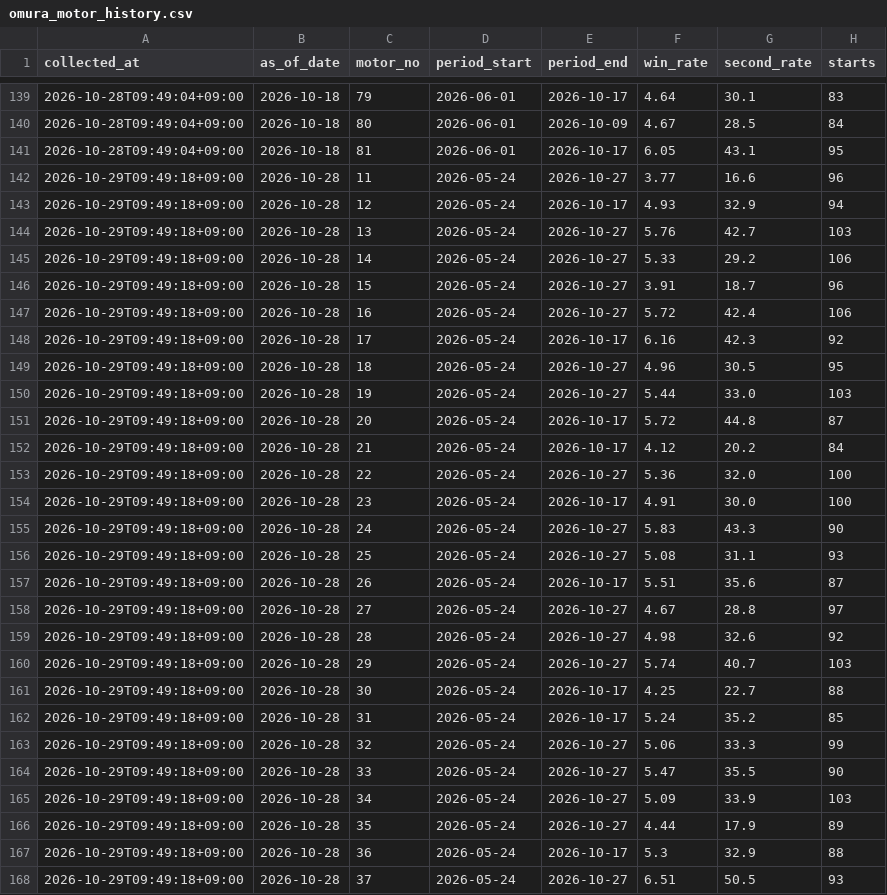
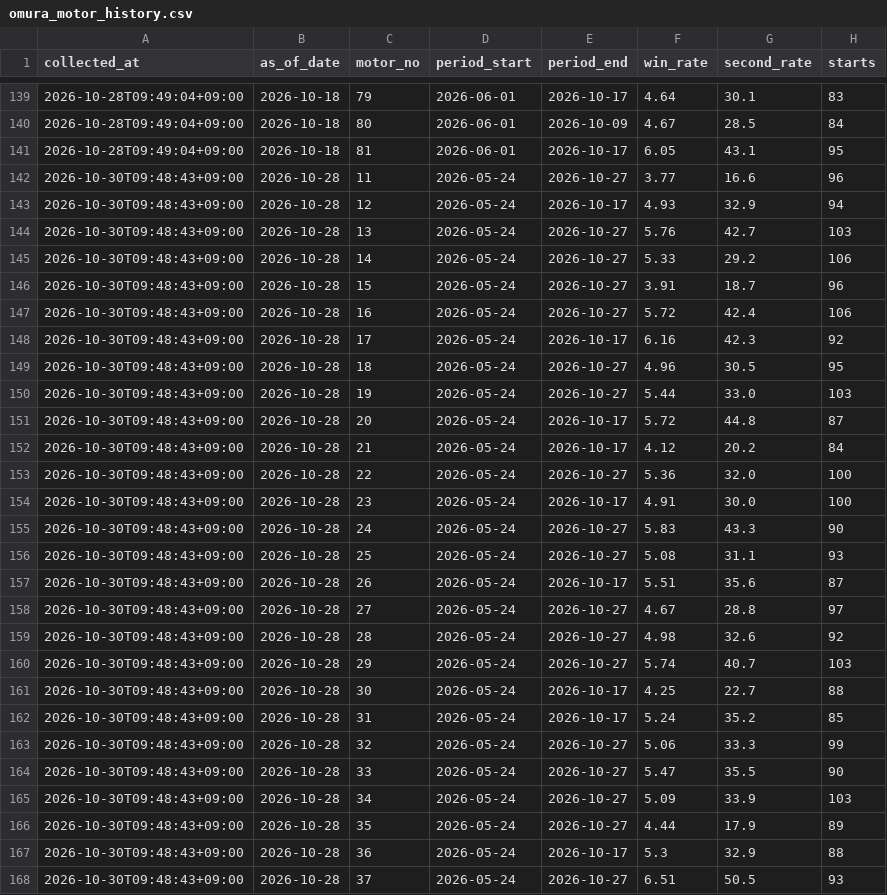
Before and after one commit to kasiwazakilove292-gif/boat-ai-app, a CSV file: data/omura_motor_history.csv, drawn as a sheet; only a part is shown, gaps mark what is left out; the diff covers the shown part only.

```diff
--- a/data/omura_motor_history.csv
+++ b/data/omura_motor_history.csv
@@ -141,28 +141,28 @@
 2026-10-28T09:49:04+09:00,2026-10-18,81,2026-06-01,2026-10-17,6.05,43.1,95
-2026-10-29T09:49:18+09:00,2026-10-28,11,2026-05-24,2026-10-27,3.77,16.6,96
-2026-10-29T09:49:18+09:00,2026-10-28,12,2026-05-24,2026-10-17,4.93,32.9,94
-2026-10-29T09:49:18+09:00,2026-10-28,13,2026-05-24,2026-10-27,5.76,42.7,103
-2026-10-29T09:49:18+09:00,2026-10-28,14,2026-05-24,2026-10-27,5.33,29.2,106
-2026-10-29T09:49:18+09:00,2026-10-28,15,2026-05-24,2026-10-27,3.91,18.7,96
-2026-10-29T09:49:18+09:00,2026-10-28,16,2026-05-24,2026-10-27,5.72,42.4,106
-2026-10-29T09:49:18+09:00,2026-10-28,17,2026-05-24,2026-10-17,6.16,42.3,92
-2026-10-29T09:49:18+09:00,2026-10-28,18,2026-05-24,2026-10-27,4.96,30.5,95
-2026-10-29T09:49:18+09:00,2026-10-28,19,2026-05-24,2026-10-27,5.44,33.0,103
-2026-10-29T09:49:18+09:00,2026-10-28,20,2026-05-24,2026-10-17,5.72,44.8,87
-2026-10-29T09:49:18+09:00,2026-10-28,21,2026-05-24,2026-10-17,4.12,20.2,84
-2026-10-29T09:49:18+09:00,2026-10-28,22,2026-05-24,2026-10-27,5.36,32.0,100
-2026-10-29T09:49:18+09:00,2026-10-28,23,2026-05-24,2026-10-17,4.91,30.0,100
-2026-10-29T09:49:18+09:00,2026-10-28,24,2026-05-24,2026-10-27,5.83,43.3,90
-2026-10-29T09:49:18+09:00,2026-10-28,25,2026-05-24,2026-10-27,5.08,31.1,93
-2026-10-29T09:49:18+09:00,2026-10-28,26,2026-05-24,2026-10-17,5.51,35.6,87
-2026-10-29T09:49:18+09:00,2026-10-28,27,2026-05-24,2026-10-27,4.67,28.8,97
-2026-10-29T09:49:18+09:00,2026-10-28,28,2026-05-24,2026-10-27,4.98,32.6,92
-2026-10-29T09:49:18+09:00,2026-10-28,29,2026-05-24,2026-10-27,5.74,40.7,103
-2026-10-29T09:49:18+09:00,2026-10-28,30,2026-05-24,2026-10-17,4.25,22.7,88
-2026-10-29T09:49:18+09:00,2026-10-28,31,2026-05-24,2026-10-17,5.24,35.2,85
-2026-10-29T09:49:18+09:00,2026-10-28,32,2026-05-24,2026-10-27,5.06,33.3,99
-2026-10-29T09:49:18+09:00,2026-10-28,33,2026-05-24,2026-10-27,5.47,35.5,90
-2026-10-29T09:49:18+09:00,2026-10-28,34,2026-05-24,2026-10-27,5.09,33.9,103
-2026-10-29T09:49:18+09:00,2026-10-28,35,2026-05-24,2026-10-27,4.44,17.9,89
-2026-10-29T09:49:18+09:00,2026-10-28,36,2026-05-24,2026-10-17,5.3,32.9,88
-2026-10-29T09:49:18+09:00,2026-10-28,37,2026-05-24,2026-10-27,6.51,50.5,93
+2026-10-30T09:48:43+09:00,2026-10-28,11,2026-05-24,2026-10-27,3.77,16.6,96
+2026-10-30T09:48:43+09:00,2026-10-28,12,2026-05-24,2026-10-17,4.93,32.9,94
+2026-10-30T09:48:43+09:00,2026-10-28,13,2026-05-24,2026-10-27,5.76,42.7,103
+2026-10-30T09:48:43+09:00,2026-10-28,14,2026-05-24,2026-10-27,5.33,29.2,106
+2026-10-30T09:48:43+09:00,2026-10-28,15,2026-05-24,2026-10-27,3.91,18.7,96
+2026-10-30T09:48:43+09:00,2026-10-28,16,2026-05-24,2026-10-27,5.72,42.4,106
+2026-10-30T09:48:43+09:00,2026-10-28,17,2026-05-24,2026-10-17,6.16,42.3,92
+2026-10-30T09:48:43+09:00,2026-10-28,18,2026-05-24,2026-10-27,4.96,30.5,95
+2026-10-30T09:48:43+09:00,2026-10-28,19,2026-05-24,2026-10-27,5.44,33.0,103
+2026-10-30T09:48:43+09:00,2026-10-28,20,2026-05-24,2026-10-17,5.72,44.8,87
+2026-10-30T09:48:43+09:00,2026-10-28,21,2026-05-24,2026-10-17,4.12,20.2,84
+2026-10-30T09:48:43+09:00,2026-10-28,22,2026-05-24,2026-10-27,5.36,32.0,100
+2026-10-30T09:48:43+09:00,2026-10-28,23,2026-05-24,2026-10-17,4.91,30.0,100
+2026-10-30T09:48:43+09:00,2026-10-28,24,2026-05-24,2026-10-27,5.83,43.3,90
+2026-10-30T09:48:43+09:00,2026-10-28,25,2026-05-24,2026-10-27,5.08,31.1,93
+2026-10-30T09:48:43+09:00,2026-10-28,26,2026-05-24,2026-10-17,5.51,35.6,87
+2026-10-30T09:48:43+09:00,2026-10-28,27,2026-05-24,2026-10-27,4.67,28.8,97
+2026-10-30T09:48:43+09:00,2026-10-28,28,2026-05-24,2026-10-27,4.98,32.6,92
+2026-10-30T09:48:43+09:00,2026-10-28,29,2026-05-24,2026-10-27,5.74,40.7,103
+2026-10-30T09:48:43+09:00,2026-10-28,30,2026-05-24,2026-10-17,4.25,22.7,88
+2026-10-30T09:48:43+09:00,2026-10-28,31,2026-05-24,2026-10-17,5.24,35.2,85
+2026-10-30T09:48:43+09:00,2026-10-28,32,2026-05-24,2026-10-27,5.06,33.3,99
+2026-10-30T09:48:43+09:00,2026-10-28,33,2026-05-24,2026-10-27,5.47,35.5,90
+2026-10-30T09:48:43+09:00,2026-10-28,34,2026-05-24,2026-10-27,5.09,33.9,103
+2026-10-30T09:48:43+09:00,2026-10-28,35,2026-05-24,2026-10-27,4.44,17.9,89
+2026-10-30T09:48:43+09:00,2026-10-28,36,2026-05-24,2026-10-17,5.3,32.9,88
+2026-10-30T09:48:43+09:00,2026-10-28,37,2026-05-24,2026-10-27,6.51,50.5,93
```
Also changed, not shown: 43 edited cells elsewhere in this file, 1 other file.
